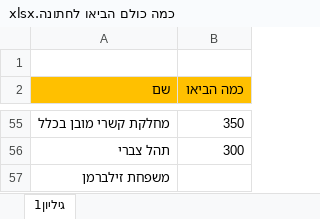
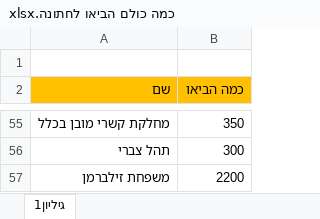
Before and after one commit to DreckGadol/imperative-code, an Excel workbook: כמה כולם הביאו לחתונה.xlsx, sheet גיליון1, drawn as a sheet; only a part is shown, gaps mark what is left out; values as stored, in another font and other column widths than the file's, no borders; the diff names each change by its address in the sheet, - before the commit and + after, or states it on an @@ line.

Commit message:
losh

```diff
--- a/כמה כולם הביאו לחתונה.xlsx (sheet גיליון1)
+++ b/כמה כולם הביאו לחתונה.xlsx (sheet גיליון1)
-B57 (כמה הביאו): (empty)
+B57 (כמה הביאו): 2200
```
